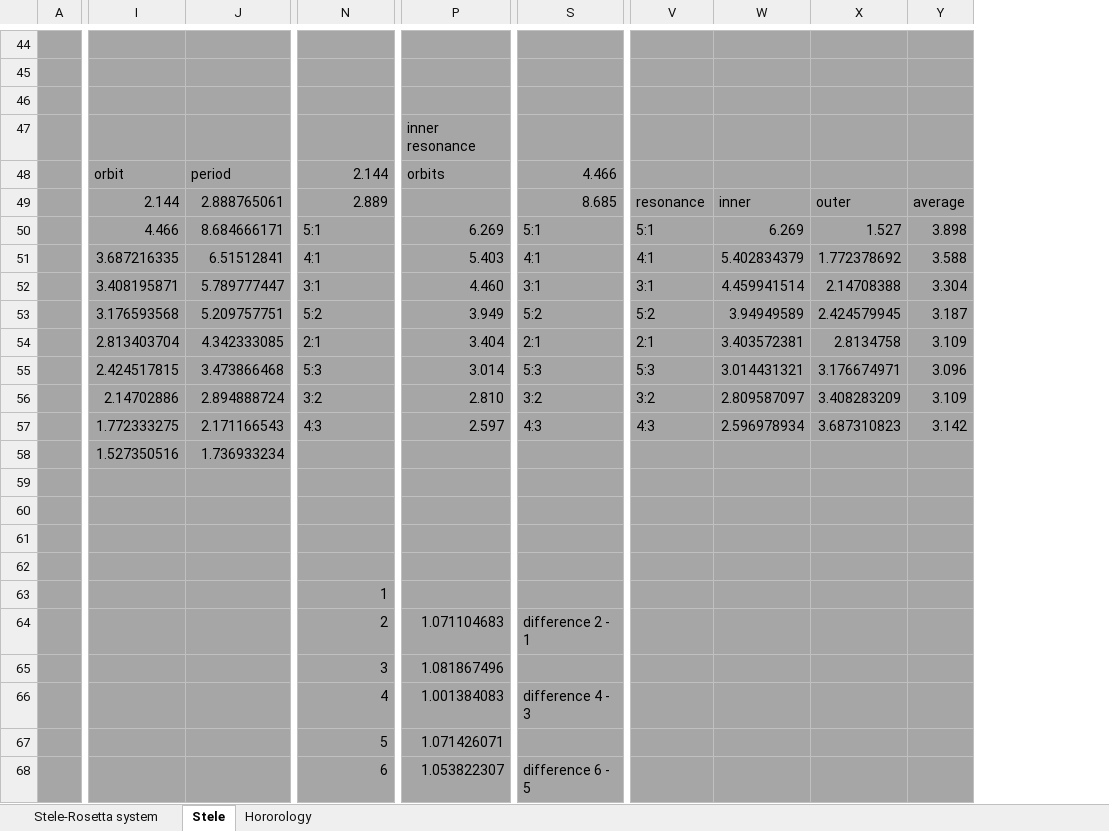
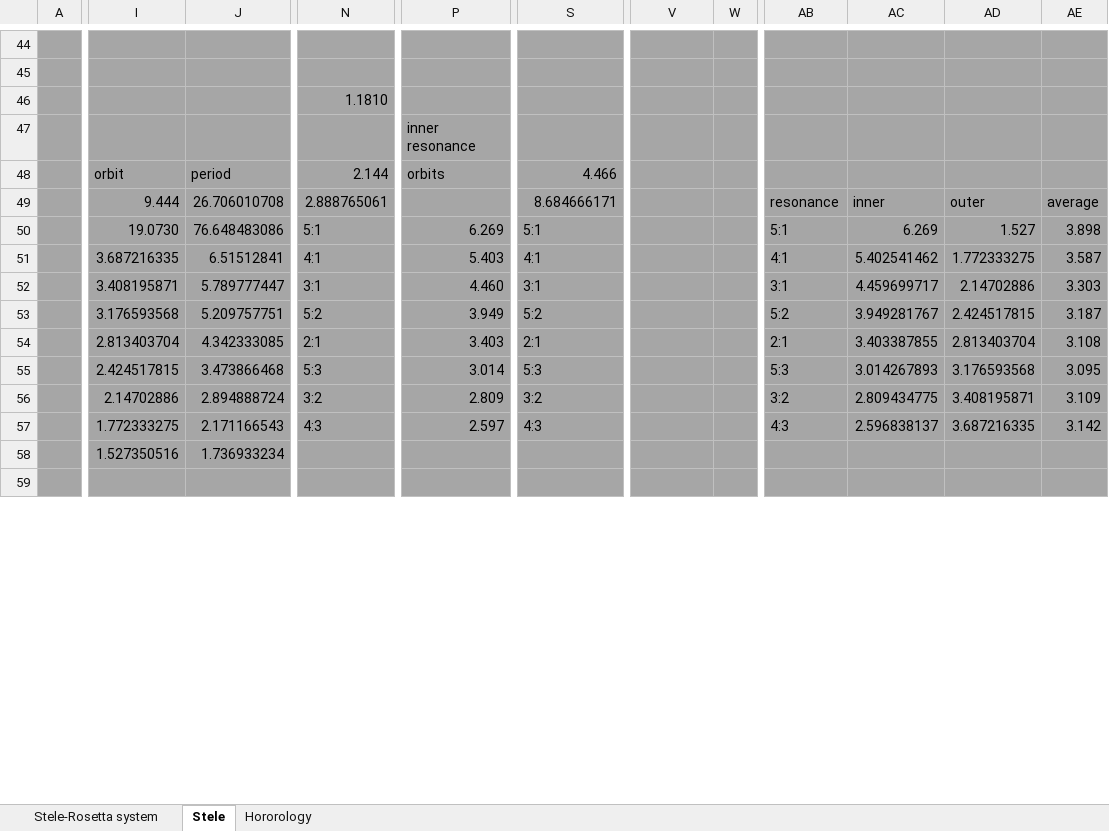
Before and after one commit to ProfRandom/WCB-Dev, an Excel workbook: Stele-Rosetta.xlsm, sheet Stele, drawn as a sheet; only a part is shown, gaps mark what is left out; values as stored, in another font and other column widths than the file's, no borders; removed rows and columns are numbered as before the commit, all else as after; rows hold the shown columns only; the diff covers the shown part only; the diff names each change by its address in the sheet, - before the commit and + after, or states it on an @@ line.

```diff
--- a/Stele-Rosetta.xlsm (sheet Stele)
+++ b/Stele-Rosetta.xlsm (sheet Stele)
-column W, rows 49-57: inner | 6.269 | 5.402834379 | 4.459941514 | 3.94949589 | 3.403572381 | 3.014431321 | 2.809587097 | 2.596978934
-column X, rows 49-57: outer | 1.527 | 1.772378692 | 2.14708388 | 2.424579945 | 2.8134758 | 3.176674971 | 3.408283209 | 3.687310823
+column W, empty
+column AB, rows 49-57: resonance | 5:1 | 4:1 | 3:1 | 5:2 | 2:1 | 5:3 | 3:2 | 4:3
+column AC, rows 49-57: inner | 6.269 | 5.402541462 | 4.459699717 | 3.949281767 | 3.403387855 | 3.014267893 | 2.809434775 | 2.596838137
+column AD, rows 49-57: outer | 1.527 | 1.772333275 | 2.14702886 | 2.424517815 | 2.813403704 | 3.176593568 | 3.408195871 | 3.687216335
-N46: (empty)
+N46: 1.1810
-I49: 2.144
+I49: 9.444
-J49: 2.888765061
+J49: 26.706010708
-N49: 2.889
+N49: 2.888765061
-S49: 8.685
+S49: 8.684666171
-V49: resonance
+V49: (empty)
-I50: 4.466
+I50: 19.0730
-J50: 8.684666171
+J50: 76.648483086
-V50: 5:1
+V50: (empty)
-V51: 4:1
+V51: (empty)
-AE51: 3.588
+AE51: 3.587
-V52: 3:1
+V52: (empty)
-AE52: 3.304
+AE52: 3.303
-V53: 5:2
+V53: (empty)
-P54: 3.404
+P54: 3.403
-V54: 2:1
+V54: (empty)
-AE54: 3.109
+AE54: 3.108
-V55: 5:3
+V55: (empty)
-AE55: 3.096
+AE55: 3.095
-P56: 2.810
+P56: 2.809
-V56: 3:2
+V56: (empty)
-V57: 4:3
+V57: (empty)
-row 60: (empty)
-row 61: (empty)
-row 62: (empty)
-row 63:  |  |  | 1
-row 64:  |  |  | 2 | 1.071104683 | difference 2 - 1
-row 65:  |  |  | 3 | 1.081867496
-row 66:  |  |  | 4 | 1.001384083 | difference 4 - 3
-row 67:  |  |  | 5 | 1.071426071
-row 68:  |  |  | 6 | 1.053822307 | difference 6 - 5
```
Also changed, not shown: 40 added rows, 23 removed rows, 3 moved rows, 4 added columns, 5 edited cells and cell formats elsewhere in this sheet, formulas that keep their value, 1 other file.
